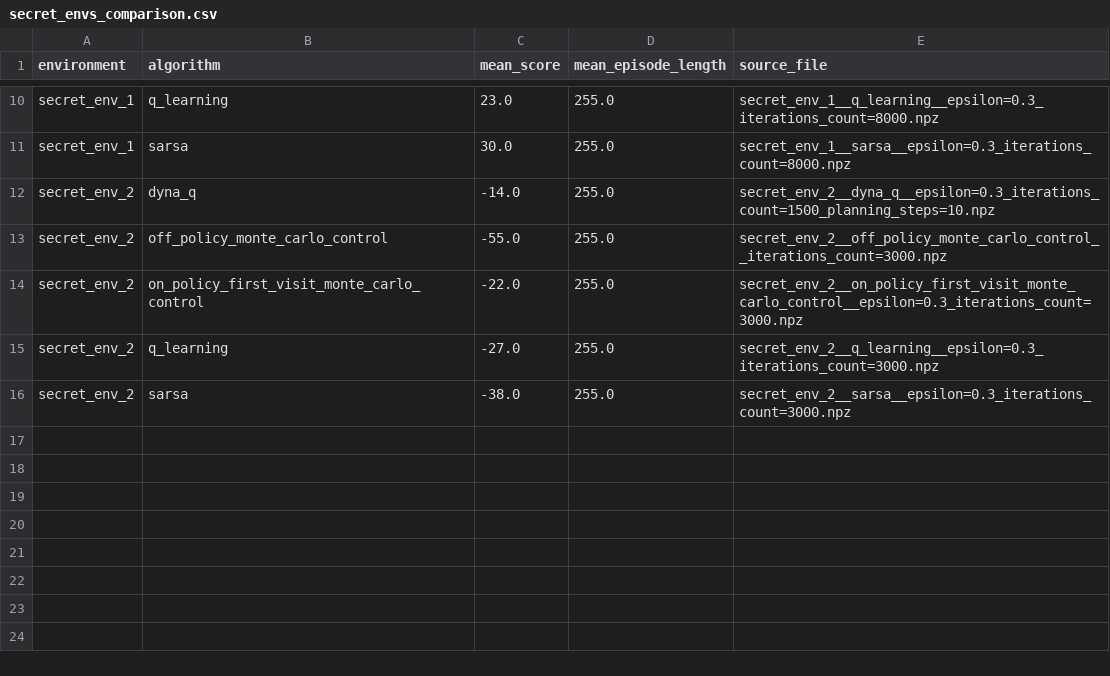
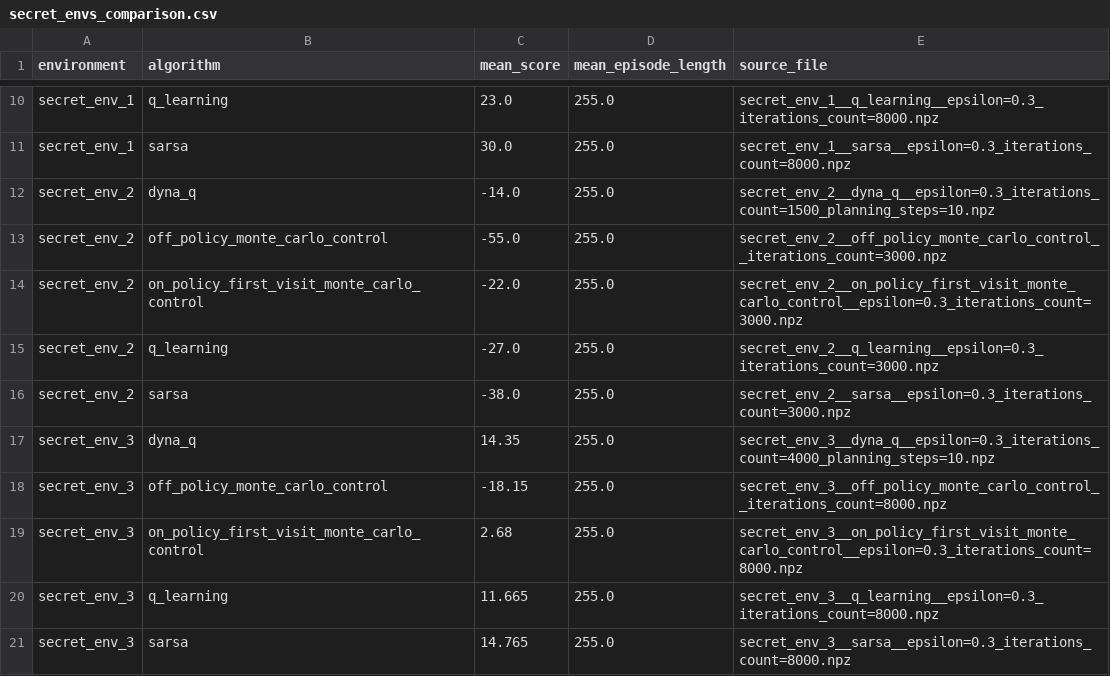
Before and after one commit to Mac-Aurel/deep-reinforcment-learning, a CSV file: results/secret_envs/secret_envs_comparison.csv, drawn as a sheet; only a part is shown, gaps mark what is left out.

Commit message:
docs(report): correct secret envs results now that all 4 work
Secret Env 3 was wrongly reported as unusable due to a library bug in
the previous report/notebook; it works fine now that the actual
issue (unrestricted argmax in evaluate_policy/replay_policy) is fixed.
Sarsa gets the best score there (14.8), Dyna-Q close behind. Report
and notebook updated with the real results and an honest account of
the misdiagnosis, since it's a useful reminder to double-check before
blaming third-party code.

```diff
--- a/results/secret_envs/secret_envs_comparison.csv
+++ b/results/secret_envs/secret_envs_comparison.csv
@@ -16 +16,6 @@ secret_env_2,q_learning,-27.0,255.0,secret_env_2__q_learning__epsilon=0.3_iterat
 secret_env_2,sarsa,-38.0,255.0,secret_env_2__sarsa__epsilon=0.3_iterations_count=3000.npz
+secret_env_3,dyna_q,14.35,255.0,secret_env_3__dyna_q__epsilon=0.3_iterations_count=4000_planning_steps=10.npz
+secret_env_3,off_policy_monte_carlo_control,-18.15,255.0,secret_env_3__off_policy_monte_carlo_control__iterations_count=8000.npz
+secret_env_3,on_policy_first_visit_monte_carlo_control,2.68,255.0,secret_env_3__on_policy_first_visit_monte_carlo_control__epsilon=0.3_iterations_count=8000.npz
+secret_env_3,q_learning,11.665,255.0,secret_env_3__q_learning__epsilon=0.3_iterations_count=8000.npz
+secret_env_3,sarsa,14.765,255.0,secret_env_3__sarsa__epsilon=0.3_iterations_count=8000.npz
```
Also changed, not shown: 10 other files.
